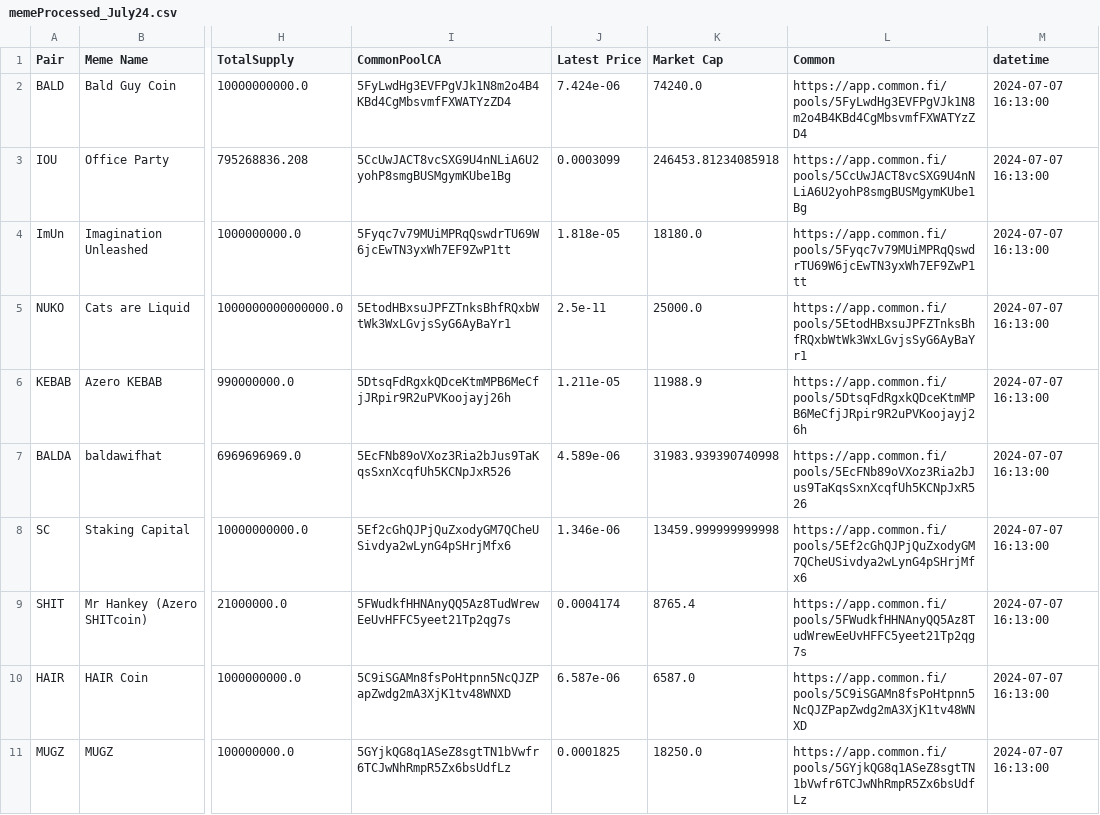
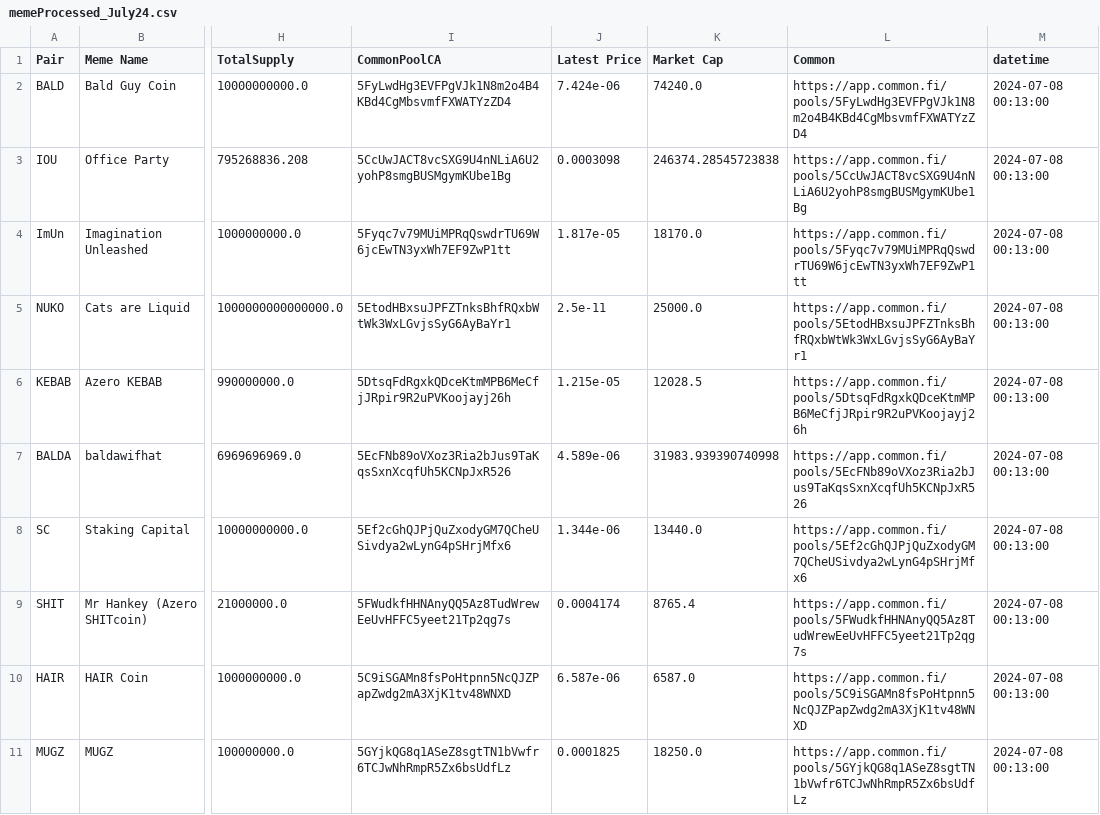
Before and after one commit to B4k469420/MADAlphaSummary, a CSV file: data/memeProcessed_July24.csv, drawn as a sheet; only a part is shown, gaps mark what is left out; the diff names each change by its address in the sheet, - before the commit and + after, or states it on an @@ line.

Commit message:
Update memeProcessed_July24.csv

```diff
--- a/data/memeProcessed_July24.csv
+++ b/data/memeProcessed_July24.csv
-M2:M11 (datetime): 2024-07-07 16:13:00
+M2:M11 (datetime): 2024-07-08 00:13:00
-J3 (Latest Price): 0.0003099
+J3 (Latest Price): 0.0003098
-K3 (Market Cap): 246453.81234085918
+K3 (Market Cap): 246374.28545723838
-J4 (Latest Price): 1.818e-05
+J4 (Latest Price): 1.817e-05
-K4 (Market Cap): 18180.0
+K4 (Market Cap): 18170.0
-J6 (Latest Price): 1.211e-05
+J6 (Latest Price): 1.215e-05
-K6 (Market Cap): 11988.9
+K6 (Market Cap): 12028.5
-J8 (Latest Price): 1.346e-06
+J8 (Latest Price): 1.344e-06
-K8 (Market Cap): 13459.999999999998
+K8 (Market Cap): 13440.0
```
